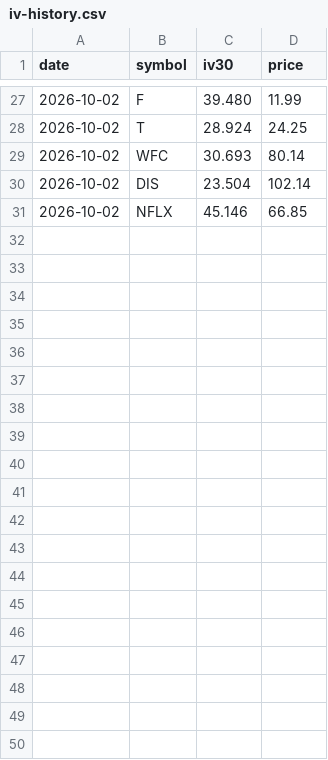
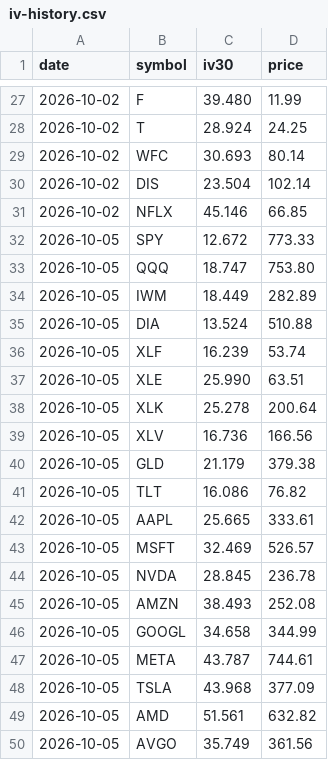
Before and after one commit to hmadhani/finance-portfolio, a CSV file: options/data/iv-history.csv, drawn as a sheet; only a part is shown, gaps mark what is left out; the diff covers the shown part only; the diff names each change by its address in the sheet, - before the commit and + after, or states it on an @@ line.

```diff
--- a/options/data/iv-history.csv
+++ b/options/data/iv-history.csv
+row 32: 2026-10-05 | SPY | 12.672 | 773.33
+row 33: 2026-10-05 | QQQ | 18.747 | 753.80
+row 34: 2026-10-05 | IWM | 18.449 | 282.89
+row 35: 2026-10-05 | DIA | 13.524 | 510.88
+row 36: 2026-10-05 | XLF | 16.239 | 53.74
+row 37: 2026-10-05 | XLE | 25.990 | 63.51
+row 38: 2026-10-05 | XLK | 25.278 | 200.64
+row 39: 2026-10-05 | XLV | 16.736 | 166.56
+row 40: 2026-10-05 | GLD | 21.179 | 379.38
+row 41: 2026-10-05 | TLT | 16.086 | 76.82
+row 42: 2026-10-05 | AAPL | 25.665 | 333.61
+row 43: 2026-10-05 | MSFT | 32.469 | 526.57
+row 44: 2026-10-05 | NVDA | 28.845 | 236.78
+row 45: 2026-10-05 | AMZN | 38.493 | 252.08
+row 46: 2026-10-05 | GOOGL | 34.658 | 344.99
+row 47: 2026-10-05 | META | 43.787 | 744.61
+row 48: 2026-10-05 | TSLA | 43.968 | 377.09
+row 49: 2026-10-05 | AMD | 51.561 | 632.82
+row 50: 2026-10-05 | AVGO | 35.749 | 361.56
```
Also changed, not shown: 11 added rows elsewhere in this file, 3 other files.
